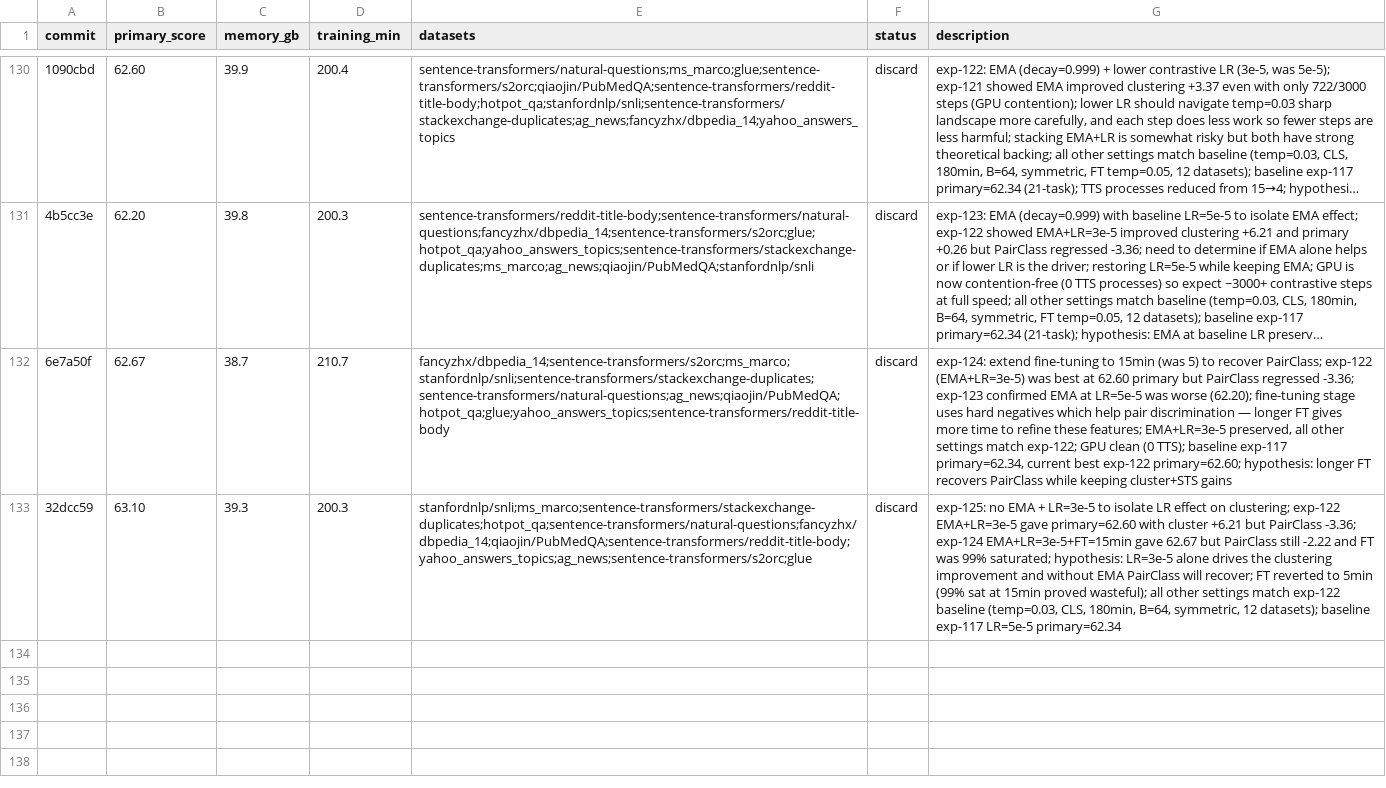
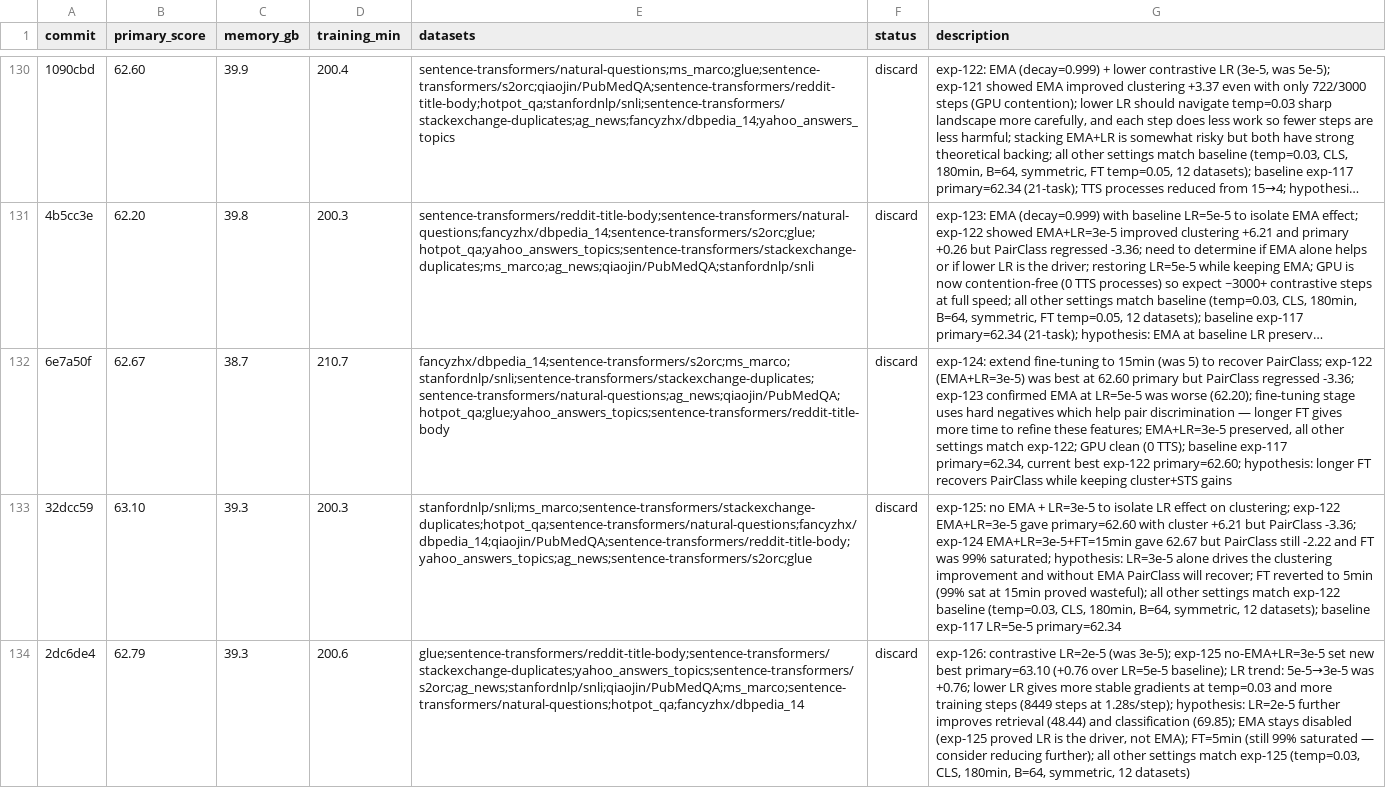
Before and after one commit to pierretokns/autoresearch-embed, a TSV file: results.tsv, drawn as a sheet; only a part is shown, gaps mark what is left out; long unchanged cells end in …; the diff names each change by its address in the sheet, - before the commit and + after, or states it on an @@ line.

Commit message:
result: discard exp-126: contrastive LR=2e-5 (was 3e-5); exp-125 no-EMA+LR=3e-5 set new best primary=63.10 (+0.76 over LR=5e-5 baseline); LR trend: 5e-5→3e-5 was +0.76; lower LR gives more stable gradients at temp=0.03 and more training steps (8449 steps at 1.28s/step); hypothesis: LR=2e-5 further improves retrieval (48.44) and classification (69.85); EMA stays disabled (exp-125 proved LR is the driver, not EMA); FT=5min (still 99% saturated — consider reducing further); all other settings match exp-125 (temp=0.03, CLS, 180min, B=64, symmetric, 12 datasets)

```diff
--- a/results.tsv
+++ b/results.tsv
+row 134: 2dc6de4 | 62.79 | 39.3 | 200.6 | glue;sentence-transformers/reddit-title-body;sentence-transformers/stackexchange-duplicates;yahoo_answers_topics;sentence-transformers/s2orc;ag_news;stanfordnlp/snli;qiaojin/PubMedQA;ms_marco;sentence-transformers/natural-questions;hotpot_qa;fancyzhx/dbpedia_14 | discard | exp-126: contrastive LR=2e-5 (was 3e-5); exp-125 no-EMA+LR=3e-5 set new best primary=63.10 (+0.76 over LR=5e-5 baseline); LR trend: 5e-5→3e-5 was +0.76; lower LR gives more stable gradients at temp=0.03 and more training steps (8449 steps at 1.28s/step); hypothesis: LR=2e-5 further improves retrieval (48.44) and classification (69.85); EMA stays disabled (exp-125 proved LR is the driver, not EMA); FT=5min (still 99% saturated — consider reducing further); all other settings match exp-125 (temp=0.03, CLS, 180min, B=64, symmetric, 12 datasets)
```
Also changed, not shown: 1 other file.
